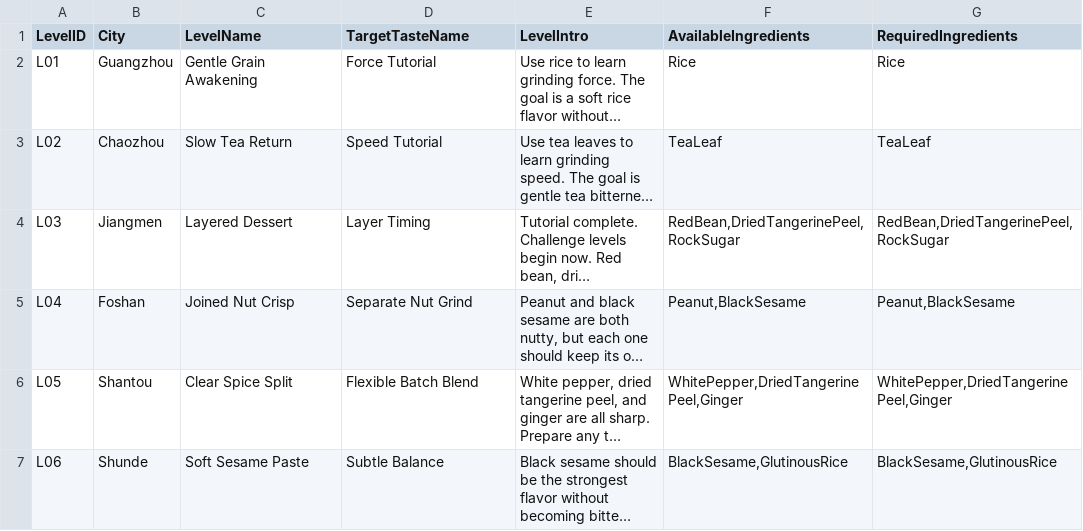
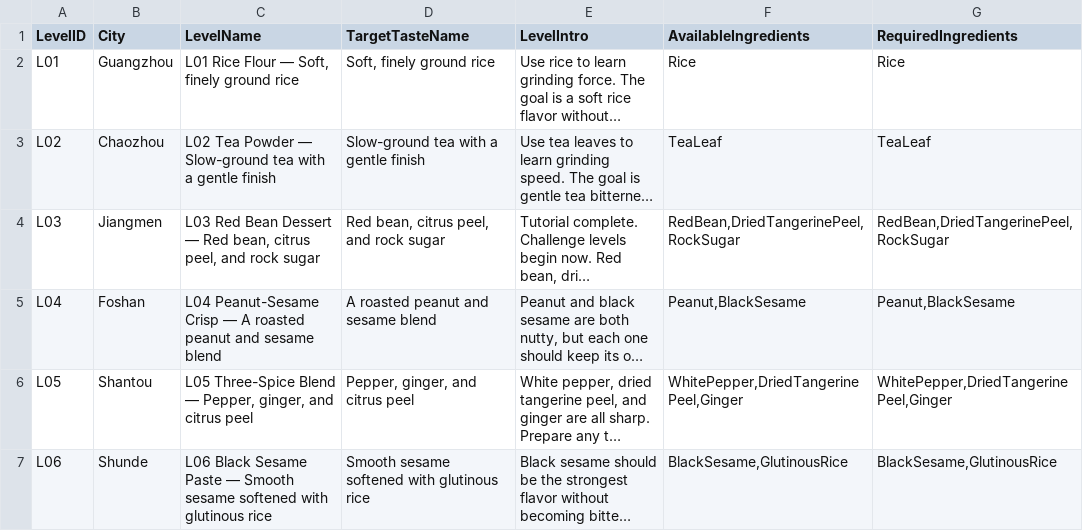
Before and after one commit to Joycceeii/Project2, a CSV file: Assets/Data/DesignTables/English/levels_en.csv, drawn as a sheet; only a part is shown; long unchanged cells end in …; the diff covers the shown part only; the diff names each change by its address in the sheet, - before the commit and + after, or states it on an @@ line.

Commit message:
Polish experiment log and ingredient guidance

```diff
--- a/Assets/Data/DesignTables/English/levels_en.csv
+++ b/Assets/Data/DesignTables/English/levels_en.csv
-C2 (LevelName): Gentle Grain Awakening
+C2 (LevelName): L01 Rice Flour — Soft, finely ground rice
-D2 (TargetTasteName): Force Tutorial
+D2 (TargetTasteName): Soft, finely ground rice
-C3 (LevelName): Slow Tea Return
+C3 (LevelName): L02 Tea Powder — Slow-ground tea with a gentle finish
-D3 (TargetTasteName): Speed Tutorial
+D3 (TargetTasteName): Slow-ground tea with a gentle finish
-C4 (LevelName): Layered Dessert
+C4 (LevelName): L03 Red Bean Dessert — Red bean, citrus peel, and rock sugar
-D4 (TargetTasteName): Layer Timing
+D4 (TargetTasteName): Red bean, citrus peel, and rock sugar
-C5 (LevelName): Joined Nut Crisp
+C5 (LevelName): L04 Peanut-Sesame Crisp — A roasted peanut and sesame blend
-D5 (TargetTasteName): Separate Nut Grind
+D5 (TargetTasteName): A roasted peanut and sesame blend
-C6 (LevelName): Clear Spice Split
+C6 (LevelName): L05 Three-Spice Blend — Pepper, ginger, and citrus peel
-D6 (TargetTasteName): Flexible Batch Blend
+D6 (TargetTasteName): Pepper, ginger, and citrus peel
-C7 (LevelName): Soft Sesame Paste
+C7 (LevelName): L06 Black Sesame Paste — Smooth sesame softened with glutinous rice
-D7 (TargetTasteName): Subtle Balance
+D7 (TargetTasteName): Smooth sesame softened with glutinous rice
```
Also changed, not shown: 12 edited cells elsewhere in this file, Assets/Data/DesignTables/English/LevelProfiles/L04_profiles_en.csv, Assets/Data/DesignTables/English/LevelProfiles/L05_profiles_en.csv, 30 other files.
